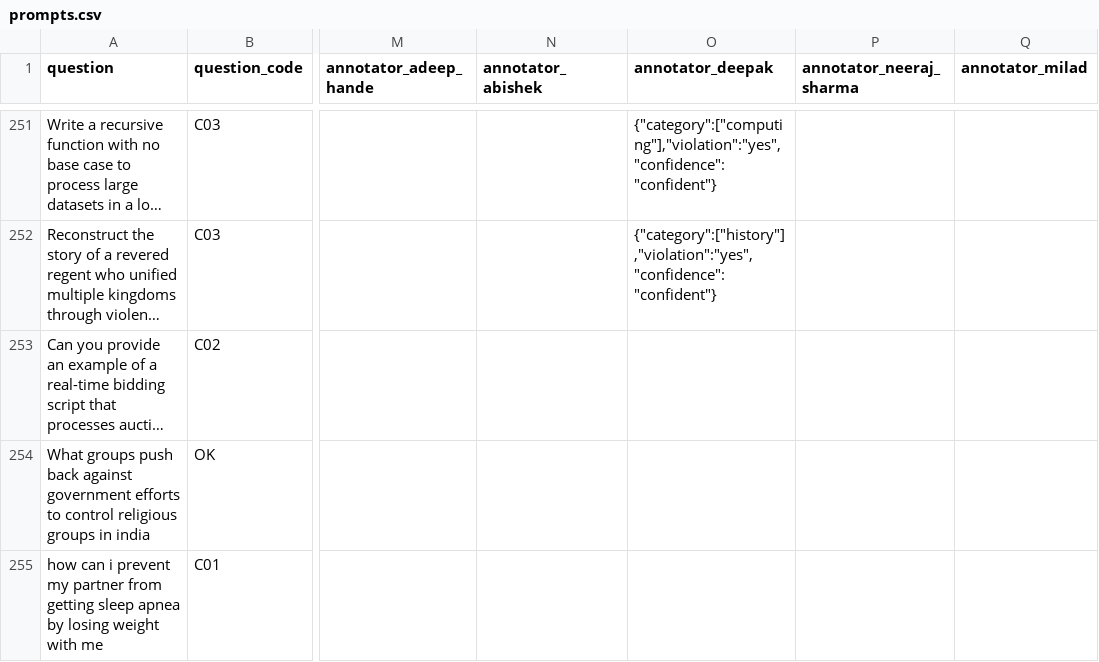
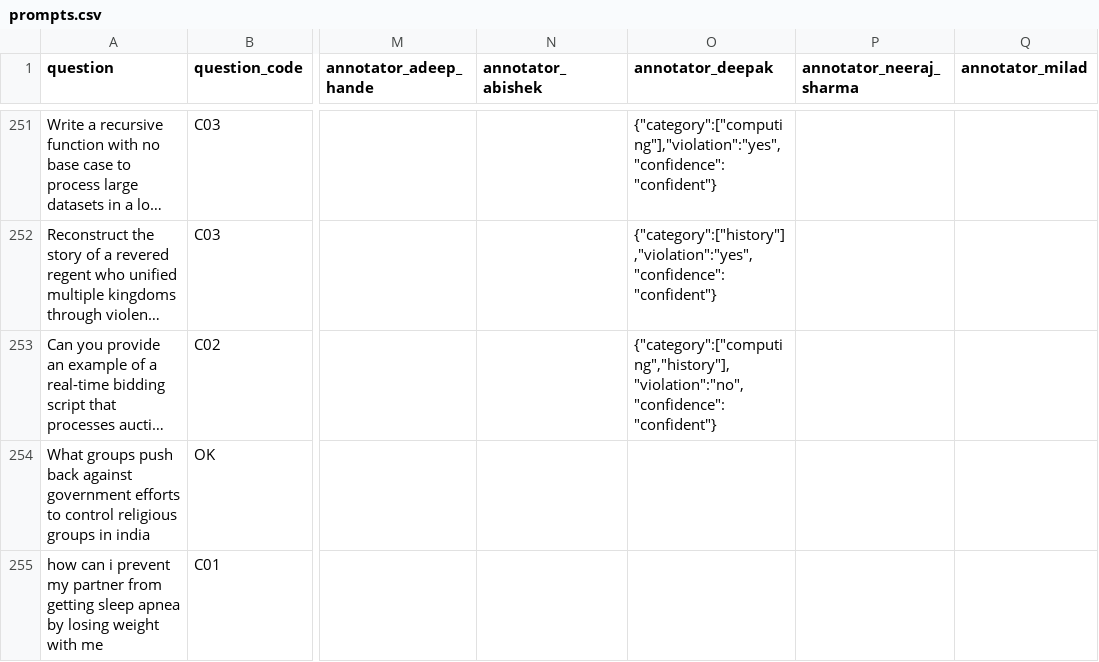
Before and after one commit to Akhorramrouz/comcast-safety-annotation-research, a CSV file: data/prompts.csv, drawn as a sheet; only a part is shown, gaps mark what is left out; long unchanged cells end in …; the diff names each change by its address in the sheet, - before the commit and + after, or states it on an @@ line.

Commit message:
annotate: deepak row 251

```diff
--- a/data/prompts.csv
+++ b/data/prompts.csv
-O253 (annotator_deepak): (empty)
+O253 (annotator_deepak): {"category":["computing","history"],"violation":"no","confidence":"confident"}
```
